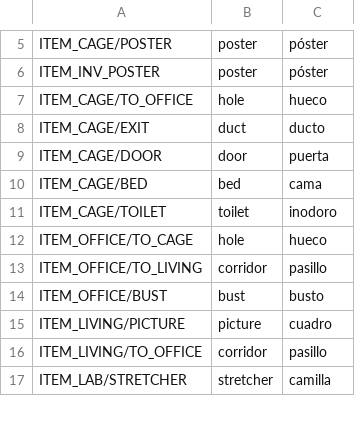
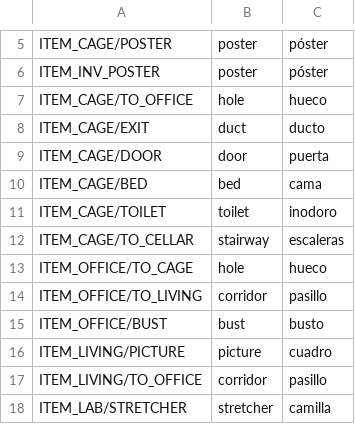
Before and after one commit to jluini/celda, a CSV file: device/games/celda_escape/translations.csv, drawn as a sheet; only a part is shown, gaps mark what is left out.

Commit message:
Celda: camino hacia el sótano

```diff
--- a/device/games/celda_escape/translations.csv
+++ b/device/games/celda_escape/translations.csv
@@ -11,2 +11,3 @@ ITEM_CAGE/BED;bed;cama
 ITEM_CAGE/TOILET;toilet;inodoro
+ITEM_CAGE/TO_CELLAR;stairway;escaleras
 ITEM_OFFICE/TO_CAGE;hole;hueco
```
Also changed, not shown: 2 other files.
